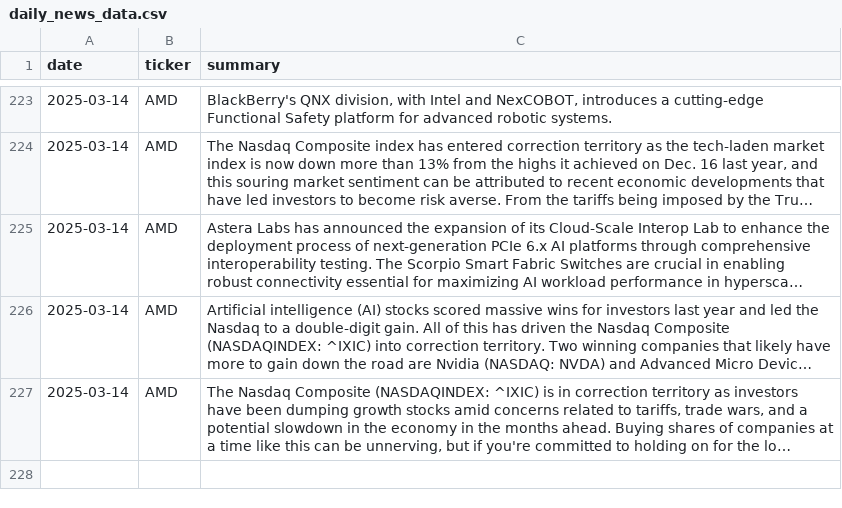
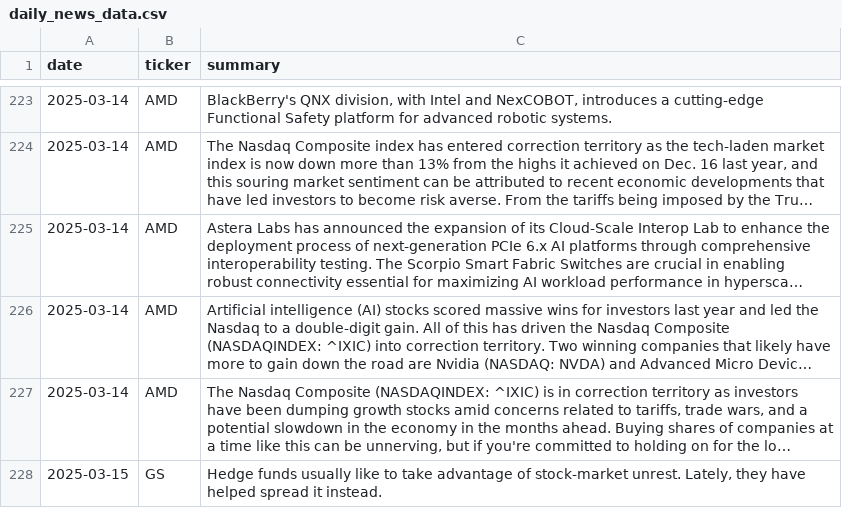
Before and after one commit to EmanFatima-ef/News_Sentiment_Analysis, a CSV file: daily_news_data.csv, drawn as a sheet; only a part is shown, gaps mark what is left out; long unchanged cells end in …; the diff names each change by its address in the sheet, - before the commit and + after, or states it on an @@ line.

```diff
--- a/daily_news_data.csv
+++ b/daily_news_data.csv
+row 228: 2025-03-15 | GS | Hedge funds usually like to take advantage of stock-market unrest. Lately, they have helped spread it instead.
```
Also changed, not shown: daily_sentiment_counts.csv.
